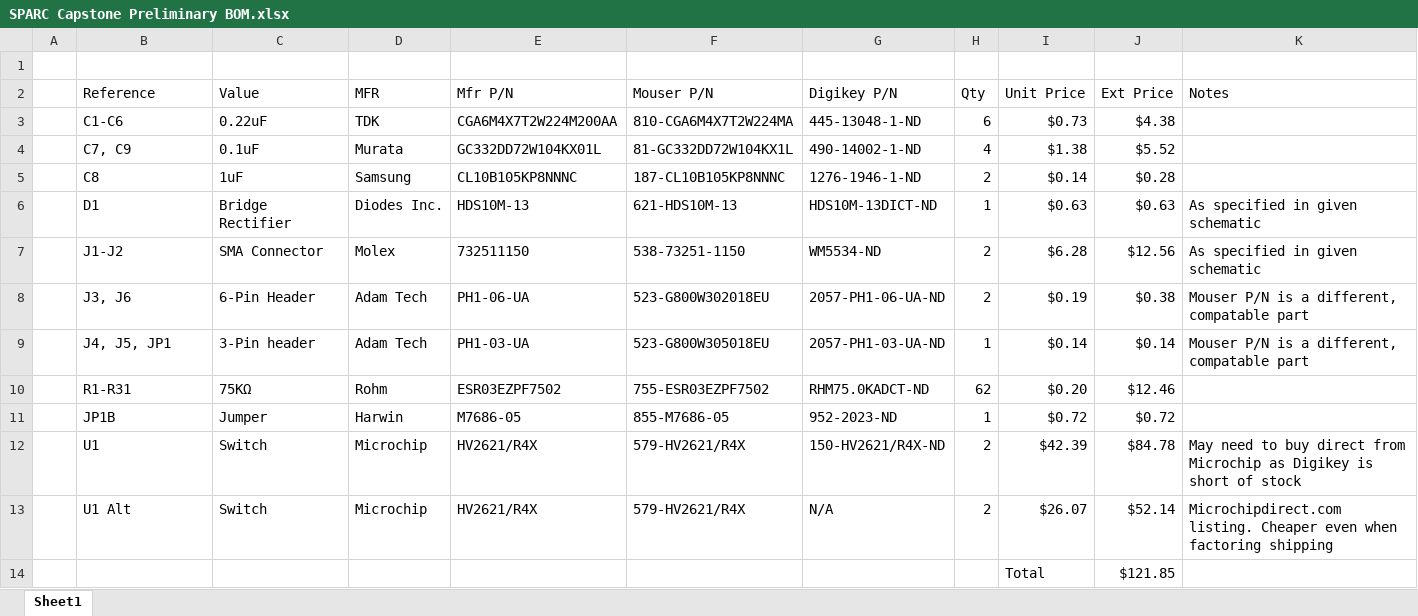
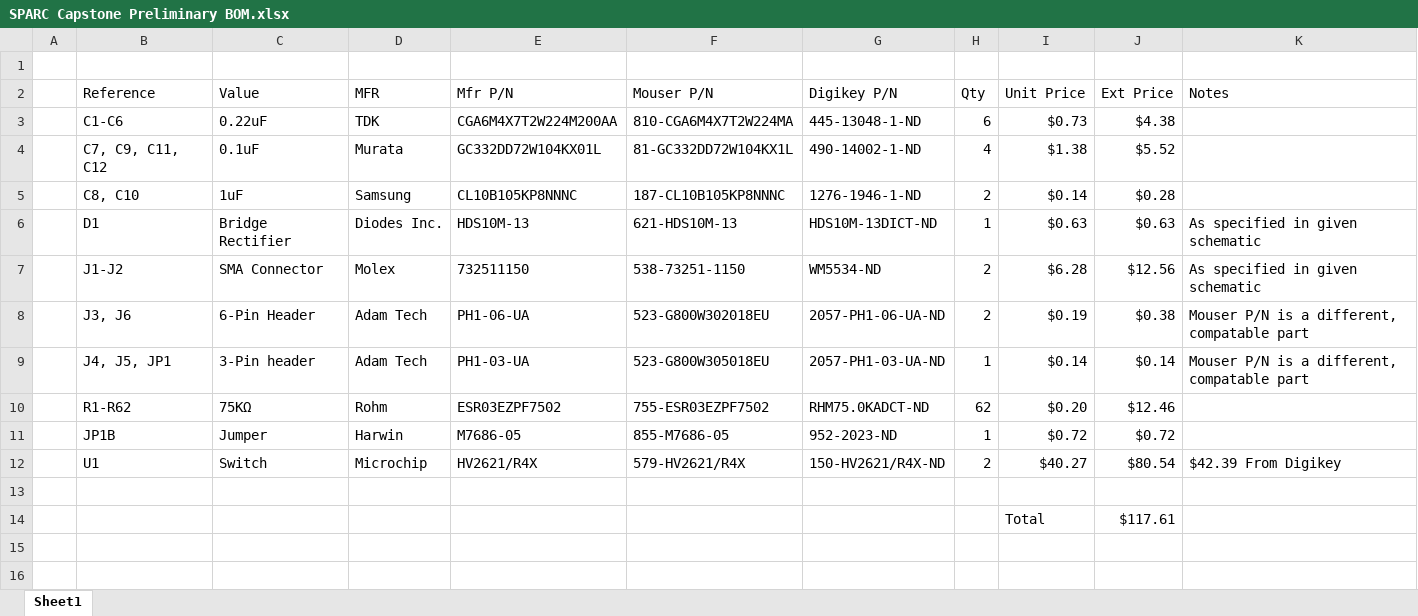
Before and after one commit to btao732/ECE492, an Excel workbook: SPARC Capstone Preliminary BOM.xlsx, sheet Sheet1, drawn as a sheet; values as stored, in another font and other column widths than the file's, no borders; the diff names each change by its address in the sheet, - before the commit and + after, or states it on an @@ line.

Commit message:
Fixed prices and references

```diff
--- a/SPARC Capstone Preliminary BOM.xlsx (sheet Sheet1)
+++ b/SPARC Capstone Preliminary BOM.xlsx (sheet Sheet1)
-B4 (Reference): C7, C9
+B4 (Reference): C7, C9, C11, C12
-B5 (Reference): C8
+B5 (Reference): C8, C10
-B10 (Reference): R1-R31
+B10 (Reference): R1-R62
-I12 (Unit Price): $42.39
+I12 (Unit Price): $40.27
-J12 (Ext Price): $84.78
+J12 (Ext Price): $80.54
-K12 (Notes): May need to buy direct from Microchip as Digikey is short of stock
+K12 (Notes): $42.39 From Digikey
-row 13:  | U1 Alt | Switch | Microchip | HV2621/R4X | 579-HV2621/R4X | N/A | 2 | $26.07 | $52.14 | Microchipdirect.com listing. Cheaper even when factoring shipping
+row 13: (empty)
-J14 (Ext Price): $121.85
+J14 (Ext Price): $117.61
```
